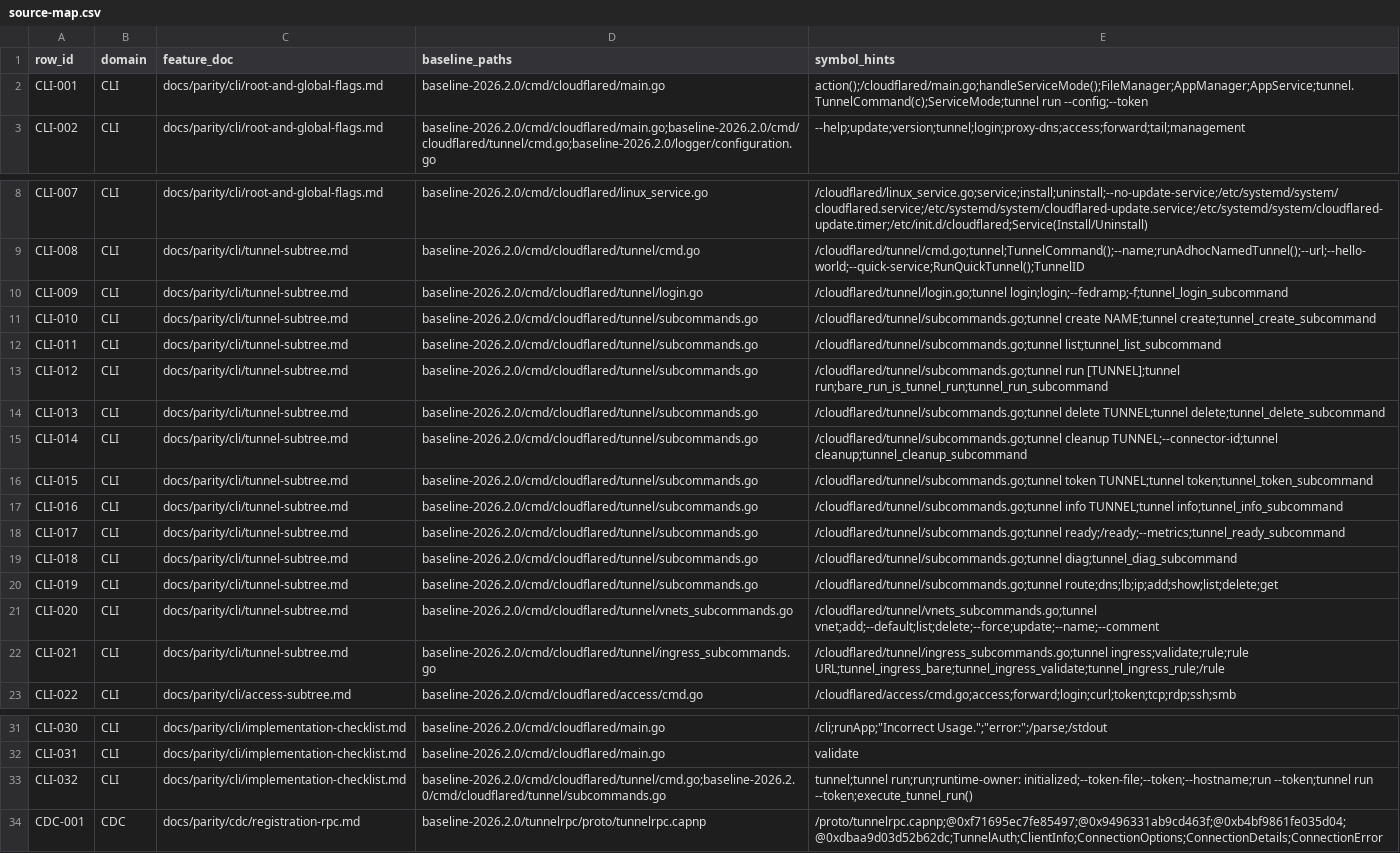
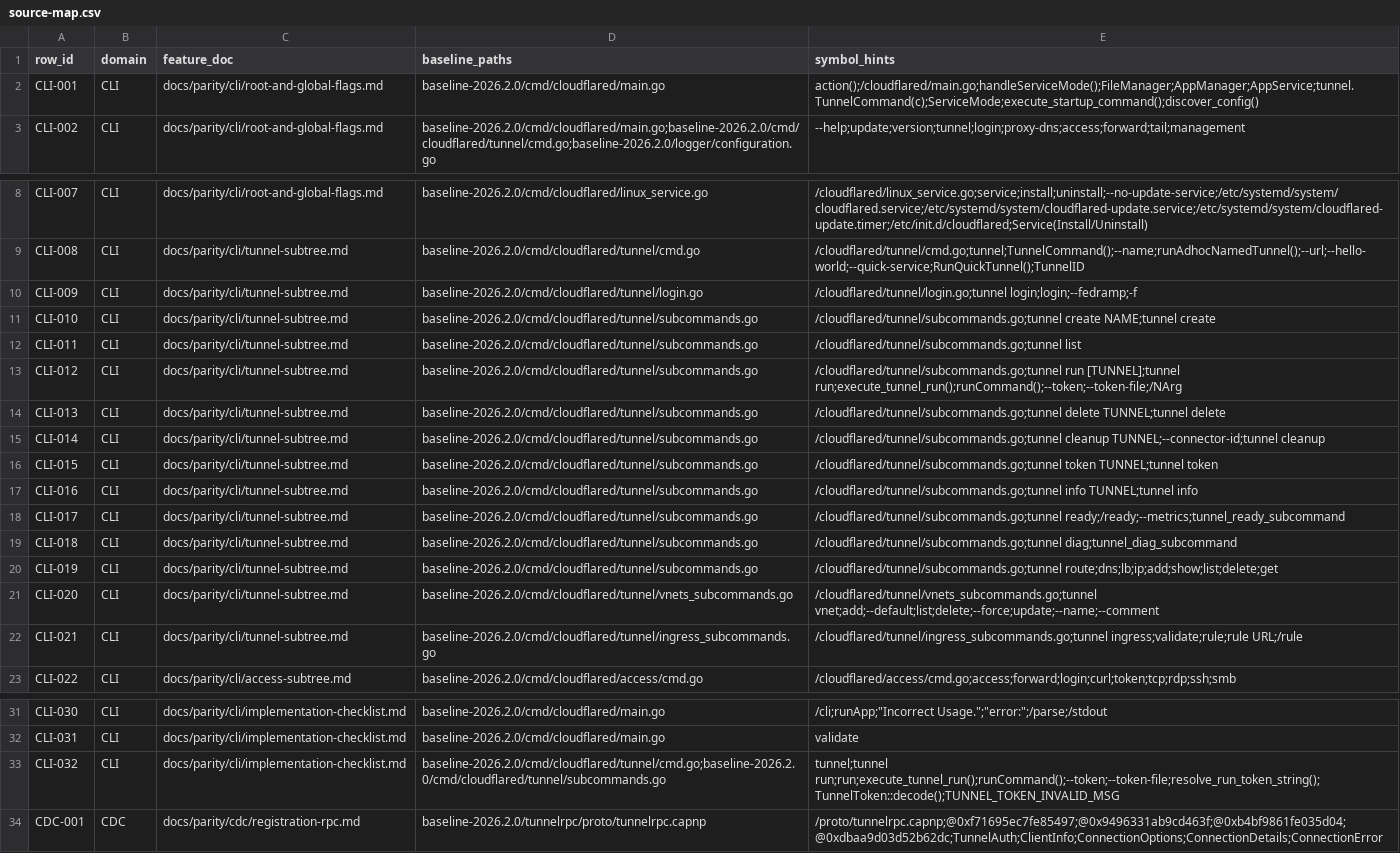
Before and after one commit to gemtek-infinity/cfd-rs, a CSV file: docs/parity/source-map.csv, drawn as a sheet; only a part is shown, gaps mark what is left out; the diff names each change by its address in the sheet, - before the commit and + after, or states it on an @@ line.

```diff
--- a/docs/parity/source-map.csv
+++ b/docs/parity/source-map.csv
-E2 (symbol_hints): action();/cloudflared/main.go;handleServiceMode();FileManager;AppManager;AppService;tunnel.TunnelCommand(c);ServiceMode;tunnel run --config;--token
+E2 (symbol_hints): action();/cloudflared/main.go;handleServiceMode();FileManager;AppManager;AppService;tunnel.TunnelCommand(c);ServiceMode;execute_startup_command();discover_config()
-E10 (symbol_hints): /cloudflared/tunnel/login.go;tunnel login;login;--fedramp;-f;tunnel_login_subcommand
+E10 (symbol_hints): /cloudflared/tunnel/login.go;tunnel login;login;--fedramp;-f
-E11 (symbol_hints): …create NAME;tunnel create;tunnel_create_subcommand
+E11 (symbol_hints): …create NAME;tunnel create
-E12 (symbol_hints): /cloudflared/tunnel/subcommands.go;tunnel list;tunnel_list_subcommand
+E12 (symbol_hints): /cloudflared/tunnel/subcommands.go;tunnel list
-E13 (symbol_hints): …run [TUNNEL];tunnel run;bare_run_is_tunnel_run;tunnel_run_subcommand
+E13 (symbol_hints): …run [TUNNEL];tunnel run;execute_tunnel_run();runCommand();--token;--token-file;/NArg
-E14 (symbol_hints): …delete TUNNEL;tunnel delete;tunnel_delete_subcommand
+E14 (symbol_hints): …delete TUNNEL;tunnel delete
-E15 (symbol_hints): …cleanup TUNNEL;--connector-id;tunnel cleanup;tunnel_cleanup_subcommand
+E15 (symbol_hints): …cleanup TUNNEL;--connector-id;tunnel cleanup
-E16 (symbol_hints): …token TUNNEL;tunnel token;tunnel_token_subcommand
+E16 (symbol_hints): …token TUNNEL;tunnel token
-E17 (symbol_hints): …info TUNNEL;tunnel info;tunnel_info_subcommand
+E17 (symbol_hints): …info TUNNEL;tunnel info
-E22 (symbol_hints): /cloudflared/tunnel/ingress_subcommands.go;tunnel ingress;validate;rule;rule URL;tunnel_ingress_bare;tunnel_ingress_validate;tunnel_ingress_rule;/rule
+E22 (symbol_hints): /cloudflared/tunnel/ingress_subcommands.go;tunnel ingress;validate;rule;rule URL;/rule
-E33 (symbol_hints): tunnel;tunnel run;run;runtime-owner: initialized;--token-file;--token;--hostname;run --token;tunnel run --token;execute_tunnel_run()
+E33 (symbol_hints): tunnel;tunnel run;run;execute_tunnel_run();runCommand();--token;--token-file;resolve_run_token_string();TunnelToken::decode();TUNNEL_TOKEN_INVALID_MSG
```
Also changed, not shown: 14 other files.
